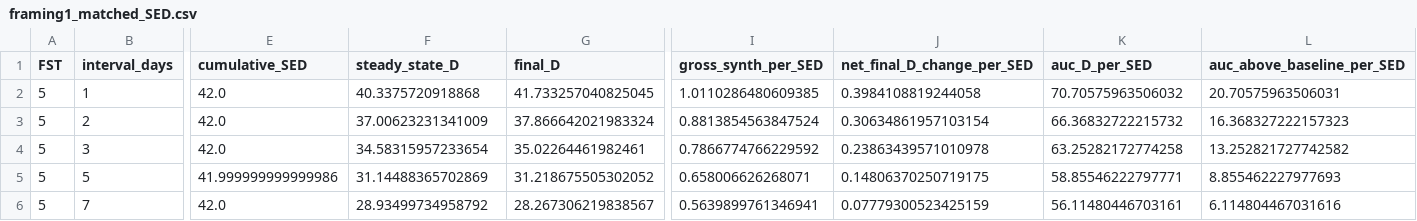
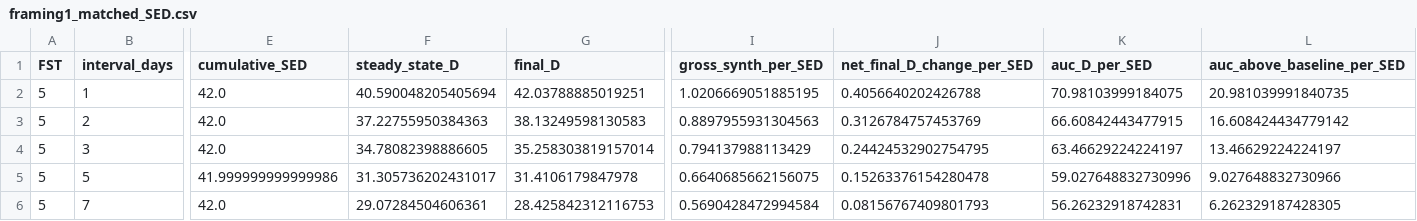
Before and after one commit to AN00927/Sun-Exposure-Intervals, a CSV file: tables/framing1_matched_SED.csv, drawn as a sheet; only a part is shown, gaps mark what is left out; the diff covers the shown part only; the diff names each change by its address in the sheet, - before the commit and + after, or states it on an @@ line.

```diff
--- a/tables/framing1_matched_SED.csv
+++ b/tables/framing1_matched_SED.csv
-F2 (steady_state_D): 40.3375720918868
+F2 (steady_state_D): 40.590048205405694
-G2 (final_D): 41.733257040825045
+G2 (final_D): 42.03788885019251
-I2 (gross_synth_per_SED): 1.0110286480609385
+I2 (gross_synth_per_SED): 1.0206669051885195
-J2 (net_final_D_change_per_SED): 0.3984108819244058
+J2 (net_final_D_change_per_SED): 0.4056640202426788
-K2 (auc_D_per_SED): 70.70575963506032
+K2 (auc_D_per_SED): 70.98103999184075
-L2 (auc_above_baseline_per_SED): 20.70575963506031
+L2 (auc_above_baseline_per_SED): 20.981039991840735
-F3 (steady_state_D): 37.00623231341009
+F3 (steady_state_D): 37.22755950384363
-G3 (final_D): 37.866642021983324
+G3 (final_D): 38.13249598130583
-I3 (gross_synth_per_SED): 0.8813854563847524
+I3 (gross_synth_per_SED): 0.8897955931304563
-J3 (net_final_D_change_per_SED): 0.30634861957103154
+J3 (net_final_D_change_per_SED): 0.3126784757453769
-K3 (auc_D_per_SED): 66.36832722215732
+K3 (auc_D_per_SED): 66.60842443477915
-L3 (auc_above_baseline_per_SED): 16.368327222157323
+L3 (auc_above_baseline_per_SED): 16.608424434779142
-F4 (steady_state_D): 34.58315957233654
+F4 (steady_state_D): 34.78082398886605
-G4 (final_D): 35.02264461982461
+G4 (final_D): 35.258303819157014
-I4 (gross_synth_per_SED): 0.7866774766229592
+I4 (gross_synth_per_SED): 0.794137988113429
-J4 (net_final_D_change_per_SED): 0.23863439571010978
+J4 (net_final_D_change_per_SED): 0.24424532902754795
-K4 (auc_D_per_SED): 63.25282172774258
+K4 (auc_D_per_SED): 63.46629224224197
-L4 (auc_above_baseline_per_SED): 13.252821727742582
+L4 (auc_above_baseline_per_SED): 13.46629224224197
-F5 (steady_state_D): 31.14488365702869
+F5 (steady_state_D): 31.305736202431017
-G5 (final_D): 31.218675505302052
+G5 (final_D): 31.4106179847978
-I5 (gross_synth_per_SED): 0.658006626268071
+I5 (gross_synth_per_SED): 0.6640685662156075
-J5 (net_final_D_change_per_SED): 0.14806370250719175
+J5 (net_final_D_change_per_SED): 0.15263376154280478
-K5 (auc_D_per_SED): 58.85546222797771
+K5 (auc_D_per_SED): 59.027648832730996
-L5 (auc_above_baseline_per_SED): 8.855462227977693
+L5 (auc_above_baseline_per_SED): 9.027648832730966
-F6 (steady_state_D): 28.93499734958792
+F6 (steady_state_D): 29.07284504606361
-G6 (final_D): 28.267306219838567
+G6 (final_D): 28.425842312116753
-I6 (gross_synth_per_SED): 0.5639899761346941
+I6 (gross_synth_per_SED): 0.5690428472994584
-J6 (net_final_D_change_per_SED): 0.07779300523425159
+J6 (net_final_D_change_per_SED): 0.08156767409801793
-K6 (auc_D_per_SED): 56.11480446703161
+K6 (auc_D_per_SED): 56.26232918742831
-L6 (auc_above_baseline_per_SED): 6.114804467031616
+L6 (auc_above_baseline_per_SED): 6.262329187428305
```
Also changed, not shown: 66 edited cells elsewhere in this file, tables/K_ATTEN_sweep.csv, tables/alpha_sweep.csv, 13 other files.
